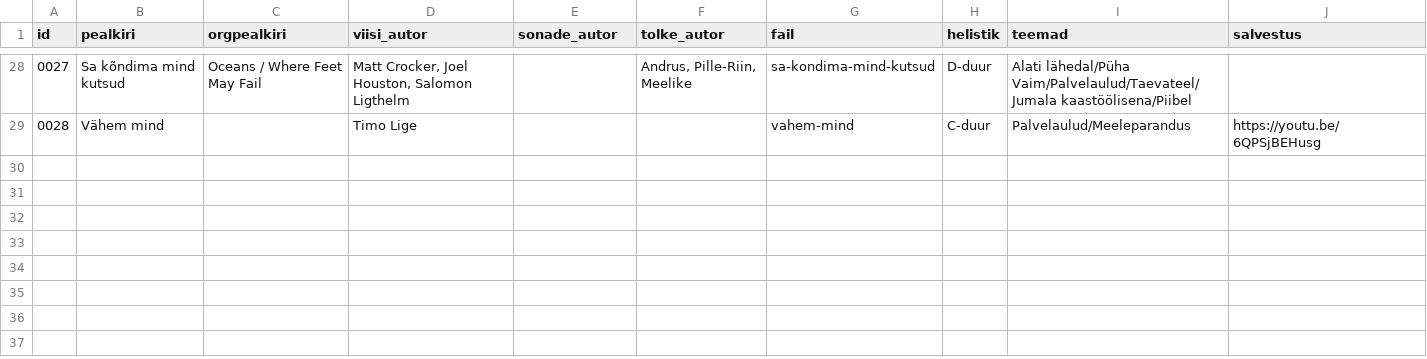
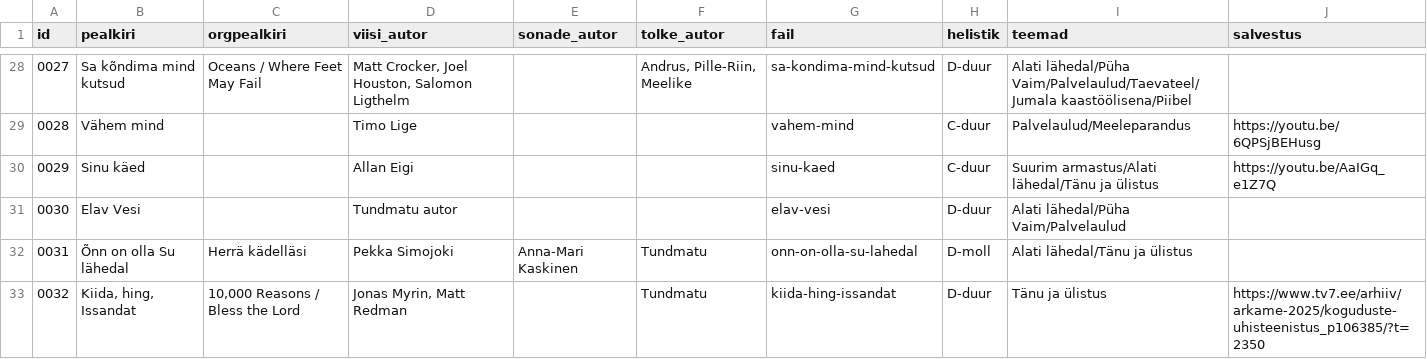
Before and after one commit to mrFlamel/veebilaulik, a CSV file: nimekiri.csv, drawn as a sheet; only a part is shown, gaps mark what is left out; the diff names each change by its address in the sheet, - before the commit and + after, or states it on an @@ line.

```diff
--- a/nimekiri.csv
+++ b/nimekiri.csv
+row 30: 0029 | Sinu käed |  | Allan Eigi |  |  | sinu-kaed | C-duur | Suurim armastus/Alati lähedal/Tänu ja ülistus | https://youtu.be/AaIGq_e1Z7Q
+row 31: 0030 | Elav Vesi |  | Tundmatu autor |  |  | elav-vesi | D-duur | Alati lähedal/Püha Vaim/Palvelaulud
+row 32: 0031 | Õnn on olla Su lähedal | Herrä kädelläsi | Pekka Simojoki | Anna-Mari Kaskinen | Tundmatu | onn-on-olla-su-lahedal | D-moll | Alati lähedal/Tänu ja ülistus
+row 33: 0032 | Kiida, hing, Issandat | 10,000 Reasons / Bless the Lord | Jonas Myrin, Matt Redman |  | Tundmatu | kiida-hing-issandat | D-duur | Tänu ja ülistus | https://www.tv7.ee/arhiiv/arkame-2025/koguduste-uhisteenistus_p106385/?t=2350
```
Also changed, not shown: 13 other files.
